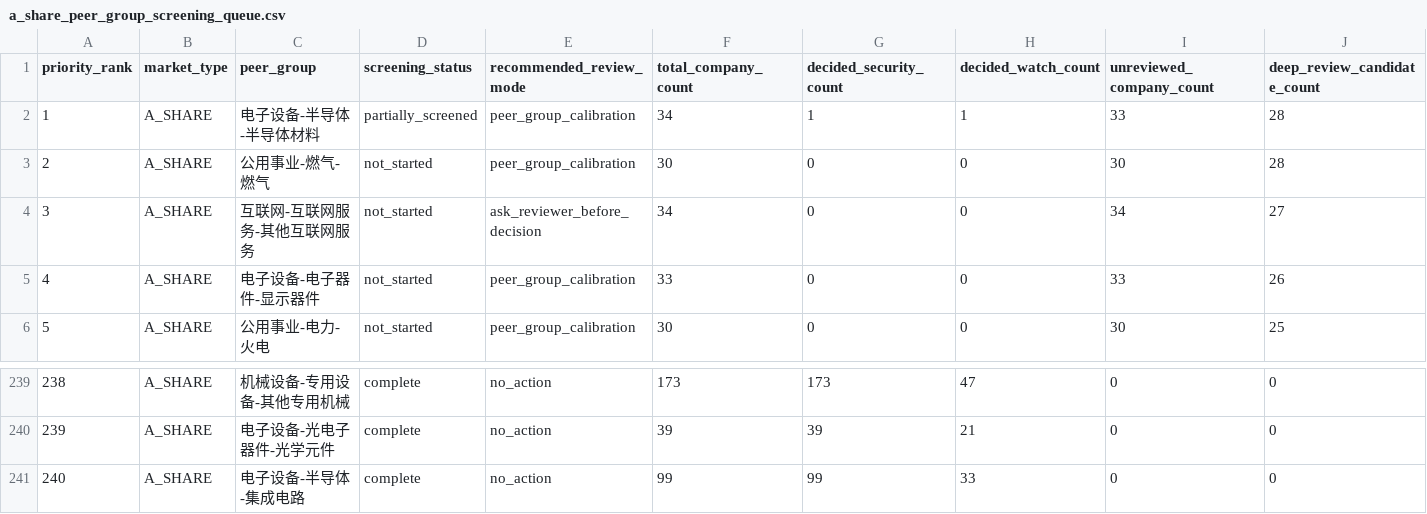
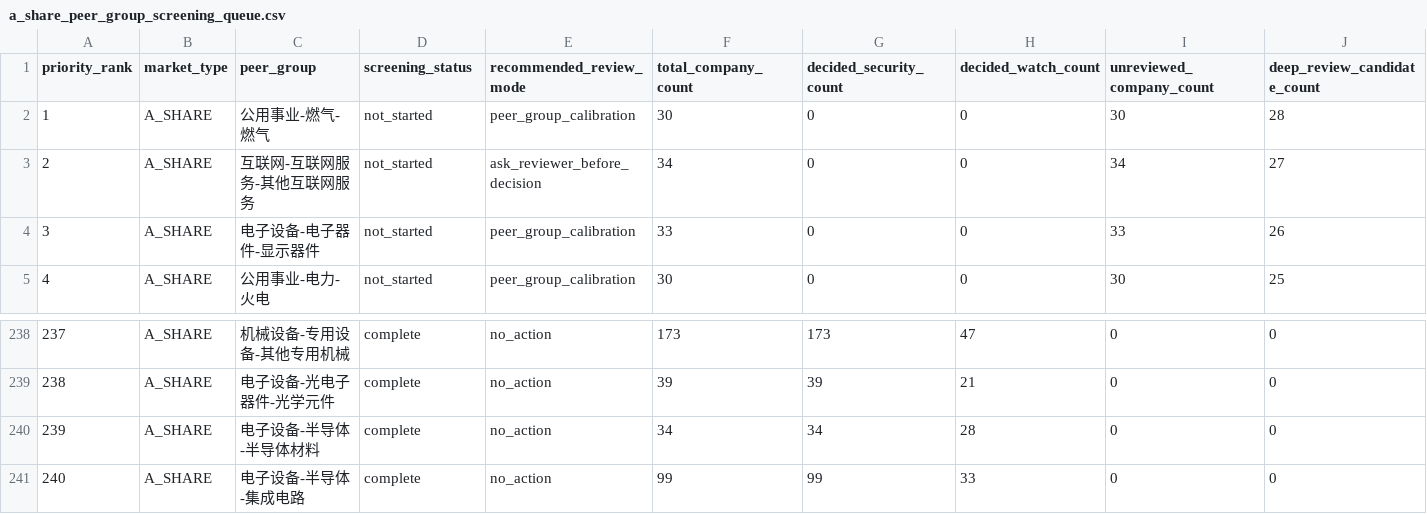
Before and after one commit to wylflc/AShareQuant, a CSV file: data/interim/a_share_peer_group_screening_queue.csv, drawn as a sheet; only a part is shown, gaps mark what is left out; removed rows and columns are numbered as before the commit, all else as after; rows hold the shown columns only; the diff names each change by its address in the sheet, - before the commit and + after, or states it on an @@ line.

Commit message:
Review A-share semiconductor materials group

```diff
--- a/data/interim/a_share_peer_group_screening_queue.csv
+++ b/data/interim/a_share_peer_group_screening_queue.csv
-row 2: 1 | A_SHARE | 电子设备-半导体-半导体材料 | partially_screened | peer_group_calibration | 34 | 1 | 1 | 33 | 28
@@ column A (priority_rank) renumbered between rows 2 and 239 @@
+row 240: 239 | A_SHARE | 电子设备-半导体-半导体材料 | complete | no_action | 34 | 34 | 28 | 0 | 0
```
Also changed, not shown: 4 other files.
